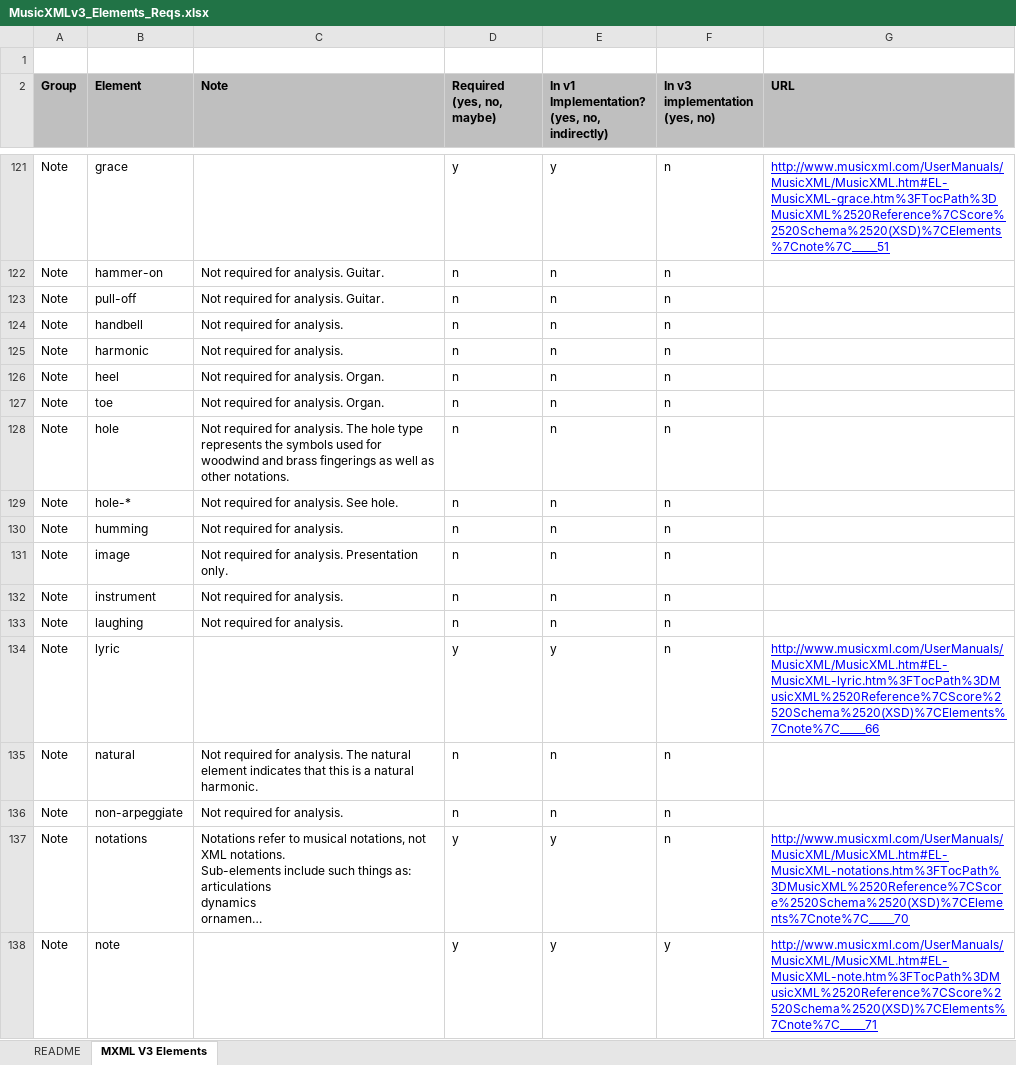
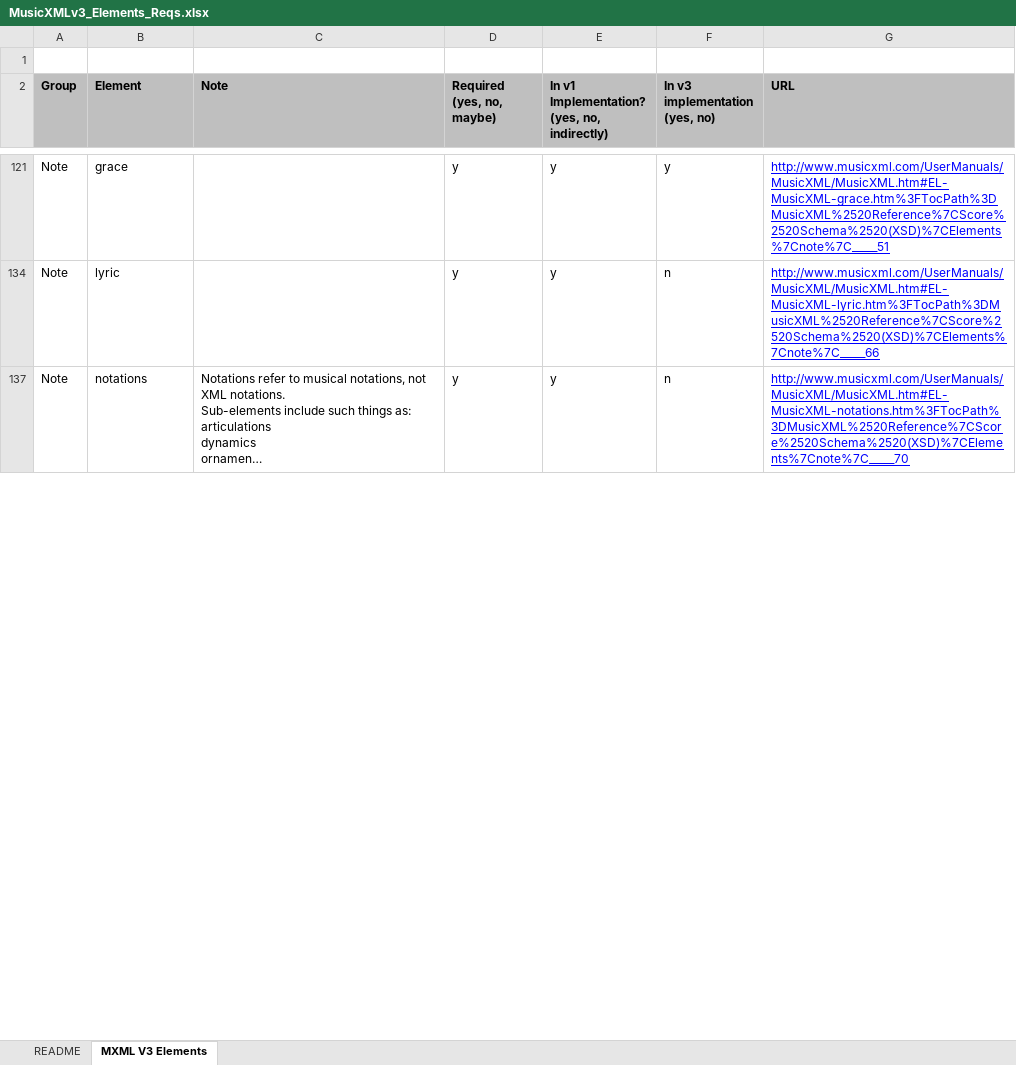
Before and after one commit to jjstoessel/CASMAT, an Excel workbook: imusant old/Documentation/MusicXMLv3_Elements_Reqs.xlsx, sheet MXML V3 Elements, drawn as a sheet; only a part is shown, gaps mark what is left out; long unchanged cells end in …; values as stored, in another font and other column widths than the file's, no borders; conditional formats not drawn; the diff covers the shown part only; the diff names each change by its address in the sheet, - before the commit and + after, or states it on an @@ line.

Commit message:
S-01082 - Complete review of MusicXML v3 documentation to identify elements that still need implementing.
Updated spreadsheet to reflect recent implementation work.

```diff
--- a/imusant old/Documentation/MusicXMLv3_Elements_Reqs.xlsx (sheet MXML V3 Elements)
+++ b/imusant old/Documentation/MusicXMLv3_Elements_Reqs.xlsx (sheet MXML V3 Elements)
-F121 (In v3 implementation (yes, no)): n
+F121 (In v3 implementation (yes, no)): y
@@ row 122 hidden: Note | hammer-on | Not required for analysis. Guitar. | n | n | n @@
@@ row 123 hidden: Note | pull-off | Not required for analysis. Guitar. | n | n | n @@
@@ row 124 hidden: Note | handbell | Not required for analysis. | n | n | n @@
@@ row 125 hidden: Note | harmonic | Not required for analysis. | n | n | n @@
@@ row 126 hidden: Note | heel | Not required for analysis. Organ. | n | n | n @@
@@ row 127 hidden: Note | toe | Not required for analysis. Organ. | n | n | n @@
@@ row 128 hidden: Note | hole | Not required for analysis. The hole type represents the symbols used for woodwind and brass fingerings as well as other notations. | n | n | n @@
@@ row 129 hidden: Note | hole-* | Not required for analysis. See hole. | n | n | n @@
@@ row 130 hidden: Note | humming | Not required for analysis. | n | n | n @@
@@ row 131 hidden: Note | image | Not required for analysis. Presentation only. | n | n | n @@
@@ row 132 hidden: Note | instrument | Not required for analysis. | n | n | n @@
@@ row 133 hidden: Note | laughing | Not required for analysis. | n | n | n @@
@@ row 135 hidden: Note | natural | Not required for analysis. The natural element indicates that this is a natural harmonic. | n | n | n @@
@@ row 136 hidden: Note | non-arpeggiate | Not required for analysis. | n | n | n @@
@@ row 138 hidden: Note | note |  | y | y | y | http://www.musicxml.com/UserManuals/MusicXML/MusicXML.htm#EL-MusicXML-note.htm%3FTocPath%3DMusicXML%2520Reference%7CScore%2520Schema%2520(XSD)%7CElements%7Cnote%7C_____71 @@
```
Also changed, not shown: 173 hidden or unhidden rows and 6 edited cells elsewhere in this sheet.
